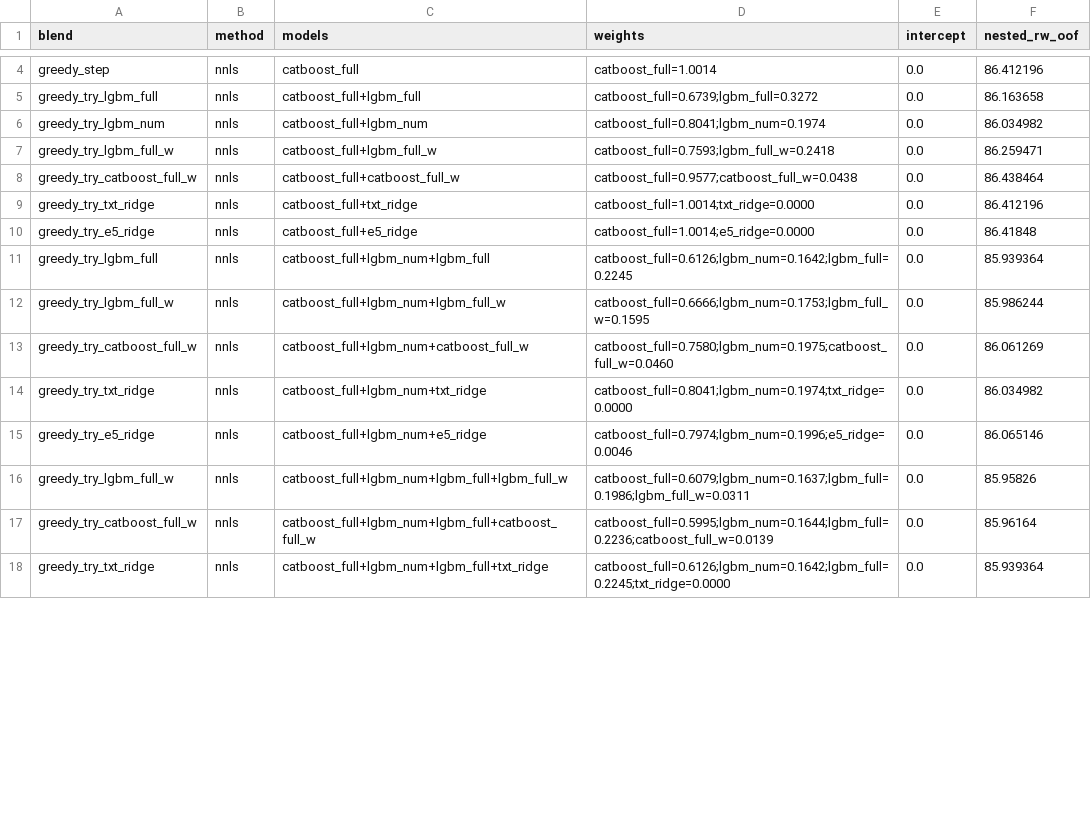
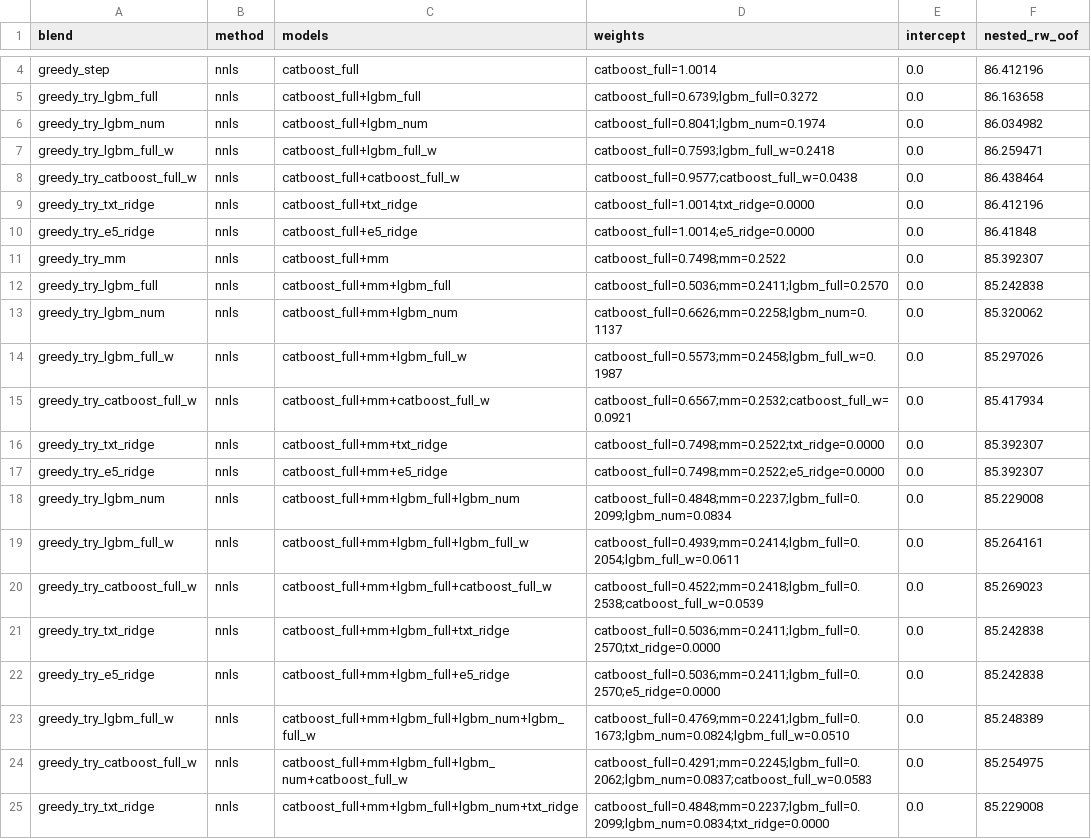
Before and after one commit to ahmetkrkyn0/datathon, a CSV file: reports/ensemble_report.csv, drawn as a sheet; only a part is shown, gaps mark what is left out; the diff covers the shown part only.

Commit message:
feat(tier3): mm KABUL -> SUB-2 blend e5+mm (84.8464 -> 84.2393)
mm paired-test ANLAMLI gecti (15/15 hucre, t=-5.192, p=1.36e-4, row-bootstrap
%95 CI [-1.0154,-0.2070]); e5 kabulu ile ayni kalite kanit. CANDIDATE_POOL'a
mm eklendi (ridge_pos blend agirlik 0.212; txt_ridge'i 0.000'a itti). Blend
nested rw-OOF 84.8464 -> 84.2393. SUB-2 yeniden uretildi (format assert gecti,
10000 satir ID birebir clip[0,100]). SUB-1 (catboost_full) DEGISMEDI. Karar
metrigi paired delta (literal 0.25*std degil); detay reports/MM_MULTIMODAL_LEVER.md.
Repro: SUB-2 belgelenmis tolerans (mm neural/GPU bit-deterministik degil).

```diff
--- a/reports/ensemble_report.csv
+++ b/reports/ensemble_report.csv
@@ -10,9 +10,16 @@ greedy_try_txt_ridge,nnls,catboost_full+txt_ridge,catboost_full=1.0014;txt_ridge
 greedy_try_e5_ridge,nnls,catboost_full+e5_ridge,catboost_full=1.0014;e5_ridge=0.0000,0.0,86.41848
-greedy_try_lgbm_full,nnls,catboost_full+lgbm_num+lgbm_full,catboost_full=0.6126;lgbm_num=0.1642;lgbm_full=0.2245,0.0,85.939364
-greedy_try_lgbm_full_w,nnls,catboost_full+lgbm_num+lgbm_full_w,catboost_full=0.6666;lgbm_num=0.1753;lgbm_full_w=0.1595,0.0,85.986244
-greedy_try_catboost_full_w,nnls,catboost_full+lgbm_num+catboost_full_w,catboost_full=0.7580;lgbm_num=0.1975;catboost_full_w=0.0460,0.0,86.061269
-greedy_try_txt_ridge,nnls,catboost_full+lgbm_num+txt_ridge,catboost_full=0.8041;lgbm_num=0.1974;txt_ridge=0.0000,0.0,86.034982
-greedy_try_e5_ridge,nnls,catboost_full+lgbm_num+e5_ridge,catboost_full=0.7974;lgbm_num=0.1996;e5_ridge=0.0046,0.0,86.065146
-greedy_try_lgbm_full_w,nnls,catboost_full+lgbm_num+lgbm_full+lgbm_full_w,catboost_full=0.6079;lgbm_num=0.1637;lgbm_full=0.1986;lgbm_full_w=0.0311,0.0,85.95826
-greedy_try_catboost_full_w,nnls,catboost_full+lgbm_num+lgbm_full+catboost_full_w,catboost_full=0.5995;lgbm_num=0.1644;lgbm_full=0.2236;catboost_full_w=0.0139,0.0,85.96164
-greedy_try_txt_ridge,nnls,catboost_full+lgbm_num+lgbm_full+txt_ridge,catboost_full=0.6126;lgbm_num=0.1642;lgbm_full=0.2245;txt_ridge=0.0000,0.0,85.939364
+greedy_try_mm,nnls,catboost_full+mm,catboost_full=0.7498;mm=0.2522,0.0,85.392307
+greedy_try_lgbm_full,nnls,catboost_full+mm+lgbm_full,catboost_full=0.5036;mm=0.2411;lgbm_full=0.2570,0.0,85.242838
+greedy_try_lgbm_num,nnls,catboost_full+mm+lgbm_num,catboost_full=0.6626;mm=0.2258;lgbm_num=0.1137,0.0,85.320062
+greedy_try_lgbm_full_w,nnls,catboost_full+mm+lgbm_full_w,catboost_full=0.5573;mm=0.2458;lgbm_full_w=0.1987,0.0,85.297026
+greedy_try_catboost_full_w,nnls,catboost_full+mm+catboost_full_w,catboost_full=0.6567;mm=0.2532;catboost_full_w=0.0921,0.0,85.417934
+greedy_try_txt_ridge,nnls,catboost_full+mm+txt_ridge,catboost_full=0.7498;mm=0.2522;txt_ridge=0.0000,0.0,85.392307
+greedy_try_e5_ridge,nnls,catboost_full+mm+e5_ridge,catboost_full=0.7498;mm=0.2522;e5_ridge=0.0000,0.0,85.392307
+greedy_try_lgbm_num,nnls,catboost_full+mm+lgbm_full+lgbm_num,catboost_full=0.4848;mm=0.2237;lgbm_full=0.2099;lgbm_num=0.0834,0.0,85.229008
+greedy_try_lgbm_full_w,nnls,catboost_full+mm+lgbm_full+lgbm_full_w,catboost_full=0.4939;mm=0.2414;lgbm_full=0.2054;lgbm_full_w=0.0611,0.0,85.264161
+greedy_try_catboost_full_w,nnls,catboost_full+mm+lgbm_full+catboost_full_w,catboost_full=0.4522;mm=0.2418;lgbm_full=0.2538;catboost_full_w=0.0539,0.0,85.269023
+greedy_try_txt_ridge,nnls,catboost_full+mm+lgbm_full+txt_ridge,catboost_full=0.5036;mm=0.2411;lgbm_full=0.2570;txt_ridge=0.0000,0.0,85.242838
+greedy_try_e5_ridge,nnls,catboost_full+mm+lgbm_full+e5_ridge,catboost_full=0.5036;mm=0.2411;lgbm_full=0.2570;e5_ridge=0.0000,0.0,85.242838
+greedy_try_lgbm_full_w,nnls,catboost_full+mm+lgbm_full+lgbm_num+lgbm_full_w,catboost_full=0.4769;mm=0.2241;lgbm_full=0.1673;lgbm_num=0.0824;lgbm_full_w=0.0510,0.0,85.248389
+greedy_try_catboost_full_w,nnls,catboost_full+mm+lgbm_full+lgbm_num+catboost_full_w,catboost_full=0.4291;mm=0.2245;lgbm_full=0.2062;lgbm_num=0.0837;catboost_full_w=0.0583,0.0,85.254975
+greedy_try_txt_ridge,nnls,catboost_full+mm+lgbm_full+lgbm_num+txt_ridge,catboost_full=0.4848;mm=0.2237;lgbm_full=0.2099;lgbm_num=0.0834;txt_ridge=0.0000,0.0,85.229008
```
Also changed, not shown: 10 edited cells elsewhere in this file, artifacts/cv_scores.csv, reports/cv_log.csv, 7 other files.
